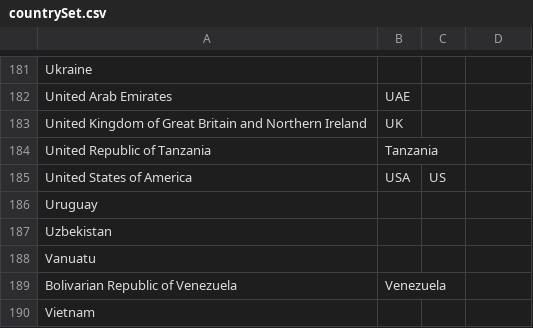
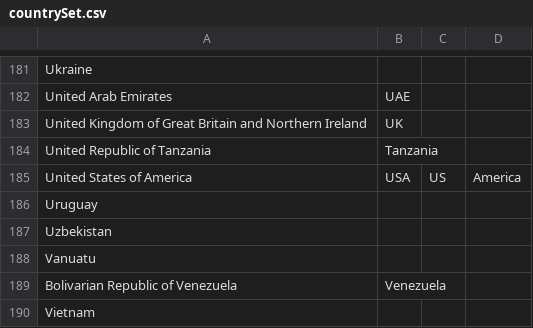
Before and after one commit to zehauser/sponsors-signatories, a CSV file: countrySet.csv, drawn as a sheet; only a part is shown, gaps mark what is left out; the diff names each change by its address in the sheet, - before the commit and + after, or states it on an @@ line.

```diff
--- a/countrySet.csv
+++ b/countrySet.csv
-D185: (empty)
+D185: America
```
Also changed, not shown: 1 other file.
